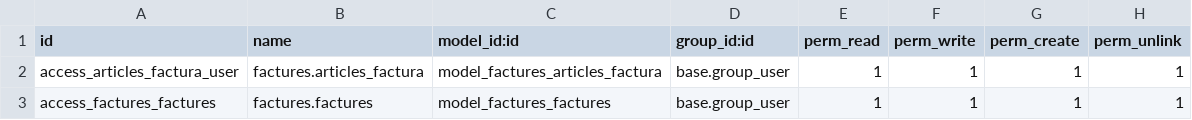
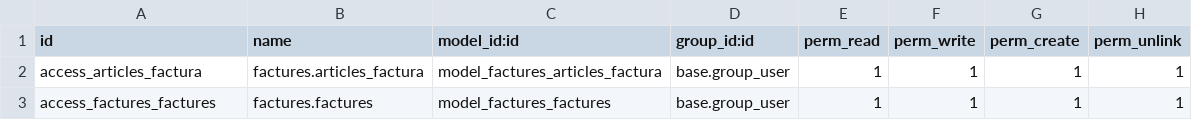
Before and after one commit to borreeell/Adaptacio-Odoo, a CSV file: factures/security/ir.model.access.csv, drawn as a sheet.

```diff
--- a/factures/security/ir.model.access.csv
+++ b/factures/security/ir.model.access.csv
@@ -1,3 +1,3 @@
 id,name,model_id:id,group_id:id,perm_read,perm_write,perm_create,perm_unlink
-access_articles_factura_user,factures.articles_factura,model_factures_articles_factura,base.group_user,1,1,1,1
+access_articles_factura,factures.articles_factura,model_factures_articles_factura,base.group_user,1,1,1,1
 access_factures_factures,factures.factures,model_factures_factures,base.group_user,1,1,1,1
```
Also changed, not shown: 16 other files.
